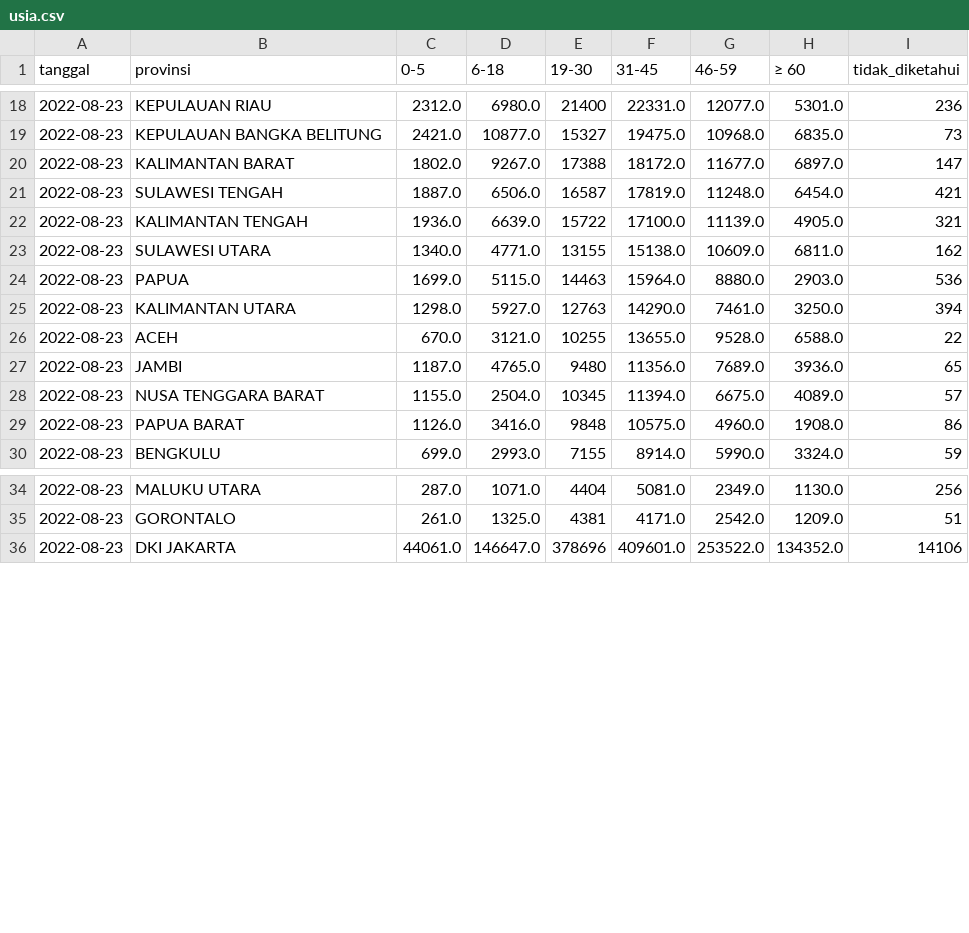
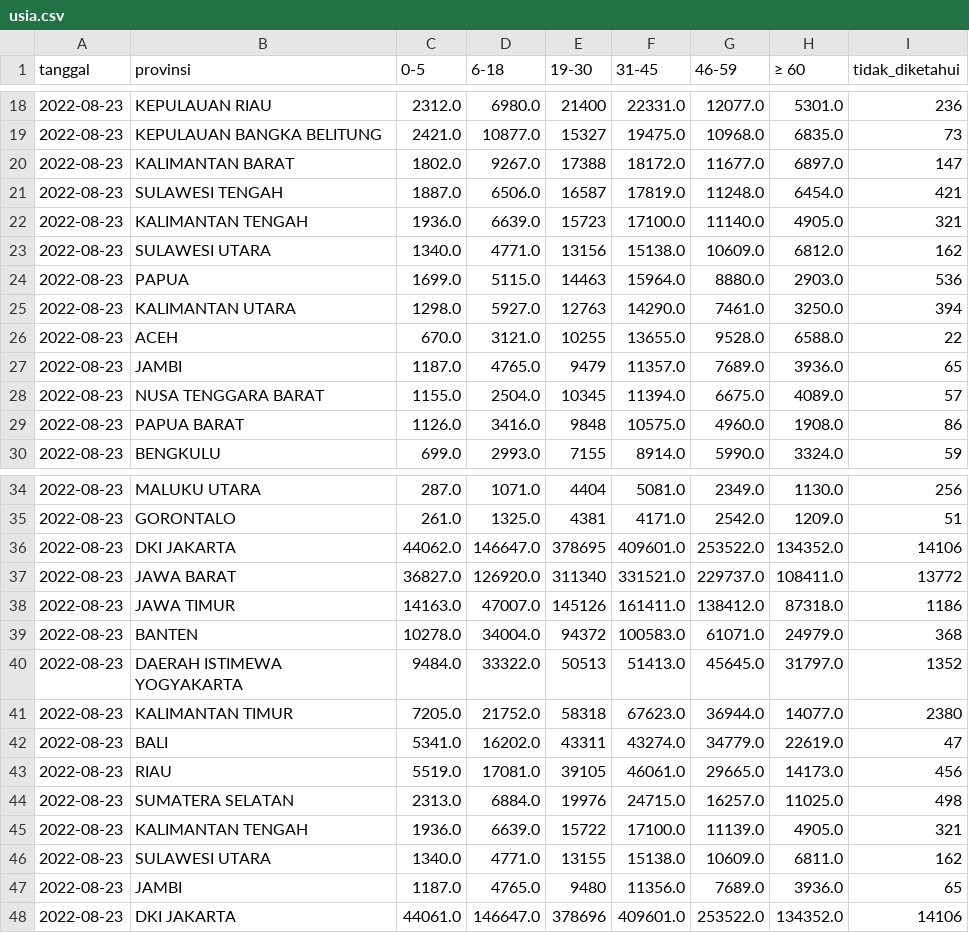
Before and after one commit to zakiego/data-sebaran-covid19goid, a CSV file: nasional/usia.csv, drawn as a sheet; only a part is shown, gaps mark what is left out; the diff covers the shown part only.

```diff
--- a/nasional/usia.csv
+++ b/nasional/usia.csv
@@ -21,4 +21,4 @@ tanggal,provinsi,0-5,6-18,19-30,31-45,46-59,≥ 60,tidak_diketahui
 2022-08-23,SULAWESI TENGAH,1887.0,6506.0,16587,17819.0,11248.0,6454.0,421
-2022-08-23,KALIMANTAN TENGAH,1936.0,6639.0,15722,17100.0,11139.0,4905.0,321
-2022-08-23,SULAWESI UTARA,1340.0,4771.0,13155,15138.0,10609.0,6811.0,162
+2022-08-23,KALIMANTAN TENGAH,1936.0,6639.0,15723,17100.0,11140.0,4905.0,321
+2022-08-23,SULAWESI UTARA,1340.0,4771.0,13156,15138.0,10609.0,6812.0,162
 2022-08-23,PAPUA,1699.0,5115.0,14463,15964.0,8880.0,2903.0,536
@@ -26,3 +26,3 @@ tanggal,provinsi,0-5,6-18,19-30,31-45,46-59,≥ 60,tidak_diketahui
 2022-08-23,ACEH,670.0,3121.0,10255,13655.0,9528.0,6588.0,22
-2022-08-23,JAMBI,1187.0,4765.0,9480,11356.0,7689.0,3936.0,65
+2022-08-23,JAMBI,1187.0,4765.0,9479,11357.0,7689.0,3936.0,65
 2022-08-23,NUSA TENGGARA BARAT,1155.0,2504.0,10345,11394.0,6675.0,4089.0,57
@@ -35,2 +35,14 @@ tanggal,provinsi,0-5,6-18,19-30,31-45,46-59,≥ 60,tidak_diketahui
 2022-08-23,GORONTALO,261.0,1325.0,4381,4171.0,2542.0,1209.0,51
+2022-08-23,DKI JAKARTA,44062.0,146647.0,378695,409601.0,253522.0,134352.0,14106
+2022-08-23,JAWA BARAT,36827.0,126920.0,311340,331521.0,229737.0,108411.0,13772
+2022-08-23,JAWA TIMUR,14163.0,47007.0,145126,161411.0,138412.0,87318.0,1186
+2022-08-23,BANTEN,10278.0,34004.0,94372,100583.0,61071.0,24979.0,368
+2022-08-23,DAERAH ISTIMEWA YOGYAKARTA,9484.0,33322.0,50513,51413.0,45645.0,31797.0,1352
+2022-08-23,KALIMANTAN TIMUR,7205.0,21752.0,58318,67623.0,36944.0,14077.0,2380
+2022-08-23,BALI,5341.0,16202.0,43311,43274.0,34779.0,22619.0,47
+2022-08-23,RIAU,5519.0,17081.0,39105,46061.0,29665.0,14173.0,456
+2022-08-23,SUMATERA SELATAN,2313.0,6884.0,19976,24715.0,16257.0,11025.0,498
+2022-08-23,KALIMANTAN TENGAH,1936.0,6639.0,15722,17100.0,11139.0,4905.0,321
+2022-08-23,SULAWESI UTARA,1340.0,4771.0,13155,15138.0,10609.0,6811.0,162
+2022-08-23,JAMBI,1187.0,4765.0,9480,11356.0,7689.0,3936.0,65
 2022-08-23,DKI JAKARTA,44061.0,146647.0,378696,409601.0,253522.0,134352.0,14106
```
Also changed, not shown: 22 edited cells elsewhere in this file, nasional/harian.csv, nasional/jenis_kelamin.csv, 15 other files.
